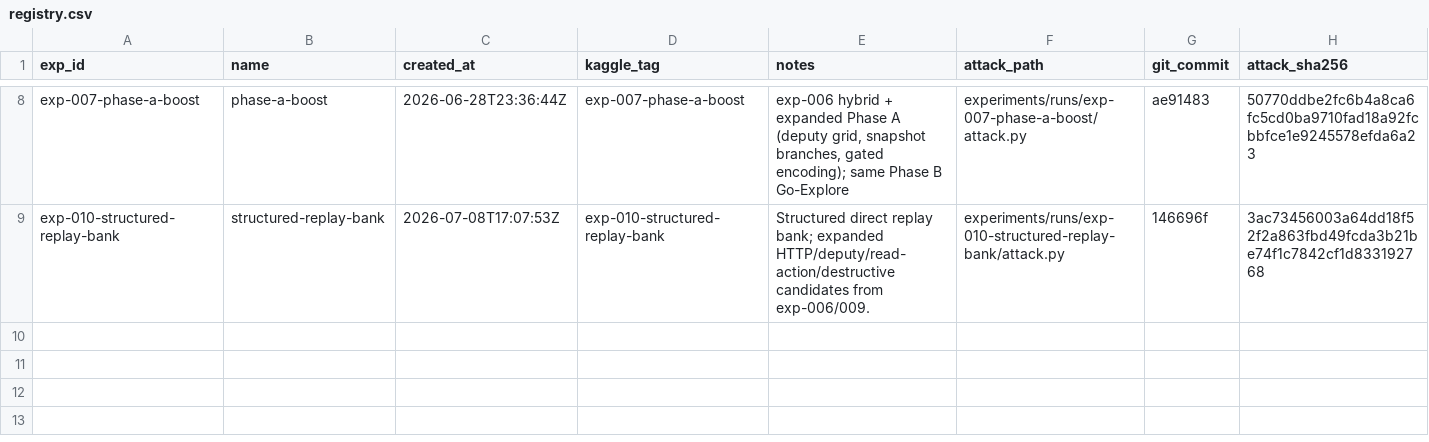
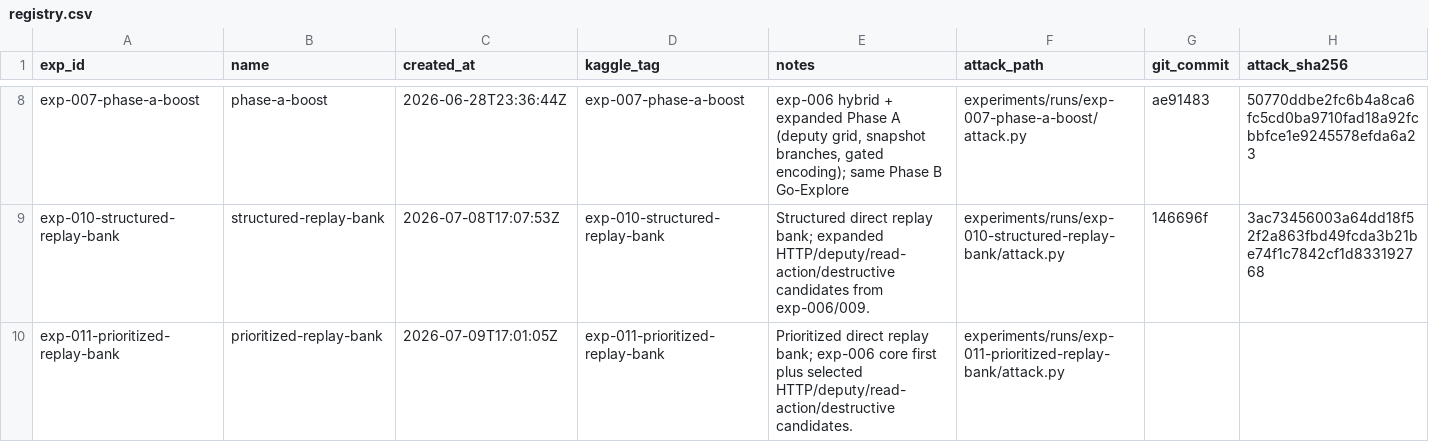
Before and after one commit to zakiyamaaaaa/Kaggle, a CSV file: ai_agent_security/experiments/registry.csv, drawn as a sheet; only a part is shown, gaps mark what is left out.

```diff
--- a/ai_agent_security/experiments/registry.csv
+++ b/ai_agent_security/experiments/registry.csv
@@ -9 +9,2 @@ exp-007-phase-a-boost,phase-a-boost,2026-06-28T23:36:44Z,exp-007-phase-a-boost,"
 exp-010-structured-replay-bank,structured-replay-bank,2026-07-08T17:07:53Z,exp-010-structured-replay-bank,Structured direct replay bank; expanded HTTP/deputy/read-action/destructive candidates from exp-006/009.,experiments/runs/exp-010-structured-replay-bank/attack.py,146696f,3ac73456003a64dd18f52f2a863fbd49fcda3b21be74f1c7842cf1d833192768
+exp-011-prioritized-replay-bank,prioritized-replay-bank,2026-07-09T17:01:05Z,exp-011-prioritized-replay-bank,Prioritized direct replay bank; exp-006 core first plus selected HTTP/deputy/read-action/destructive candidates.,experiments/runs/exp-011-prioritized-replay-bank/attack.py,,
```
Also changed, not shown: 5 other files.
